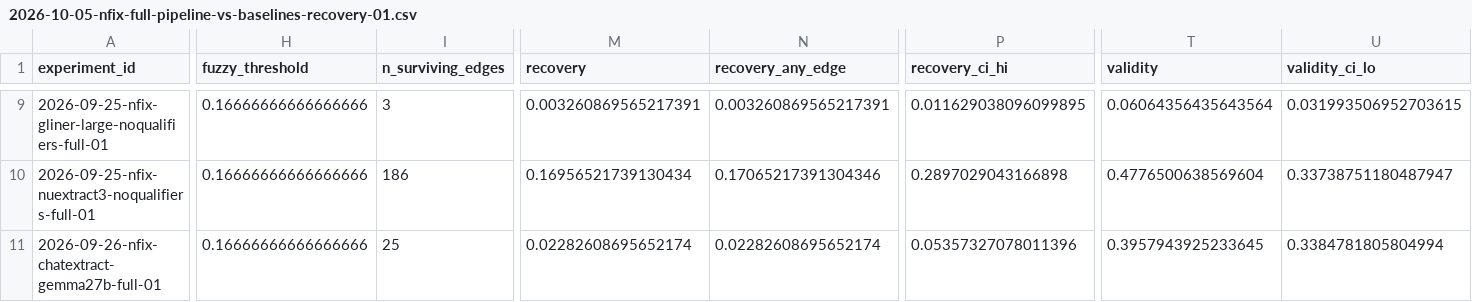
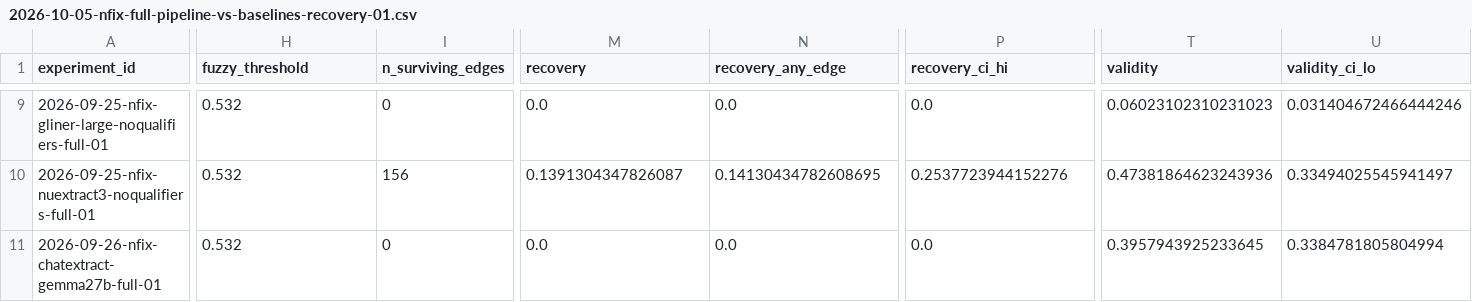
Before and after one commit to kevinqnb/scholarlm, a CSV file: analysis/results/recovery-validity/2026-10-05-nfix-full-pipeline-vs-baselines-recovery-01.csv, drawn as a sheet; only a part is shown, gaps mark what is left out; the diff covers the shown part only; the diff names each change by its address in the sheet, - before the commit and + after, or states it on an @@ line.

```diff
--- a/analysis/results/recovery-validity/2026-10-05-nfix-full-pipeline-vs-baselines-recovery-01.csv
+++ b/analysis/results/recovery-validity/2026-10-05-nfix-full-pipeline-vs-baselines-recovery-01.csv
-H9:H11 (fuzzy_threshold): 0.16666666666666666
+H9:H11 (fuzzy_threshold): 0.532
-I9 (n_surviving_edges): 3
+I9 (n_surviving_edges): 0
-M9 (recovery): 0.003260869565217391
+M9 (recovery): 0.0
-N9 (recovery_any_edge): 0.003260869565217391
+N9 (recovery_any_edge): 0.0
-P9 (recovery_ci_hi): 0.011629038096099895
+P9 (recovery_ci_hi): 0.0
-T9 (validity): 0.06064356435643564
+T9 (validity): 0.06023102310231023
-U9 (validity_ci_lo): 0.031993506952703615
+U9 (validity_ci_lo): 0.031404672466444246
-I10 (n_surviving_edges): 186
+I10 (n_surviving_edges): 156
-M10 (recovery): 0.16956521739130434
+M10 (recovery): 0.1391304347826087
-N10 (recovery_any_edge): 0.17065217391304346
+N10 (recovery_any_edge): 0.14130434782608695
-P10 (recovery_ci_hi): 0.2897029043166898
+P10 (recovery_ci_hi): 0.2537723944152276
-T10 (validity): 0.4776500638569604
+T10 (validity): 0.47381864623243936
-U10 (validity_ci_lo): 0.33738751180487947
+U10 (validity_ci_lo): 0.33494025545941497
-I11 (n_surviving_edges): 25
+I11 (n_surviving_edges): 0
-M11 (recovery): 0.02282608695652174
+M11 (recovery): 0.0
-N11 (recovery_any_edge): 0.02282608695652174
+N11 (recovery_any_edge): 0.0
-P11 (recovery_ci_hi): 0.05357327078011396
+P11 (recovery_ci_hi): 0.0
```
Also changed, not shown: 67 edited cells elsewhere in this file, analysis/results/recovery-validity/2026-10-05-pond-full-pipeline-vs-baselines-recovery-01.csv, analysis/results/recovery-validity/2026-10-05-supermat-full-pipeline-vs-baselines-recovery-01.csv, 4 other files.
